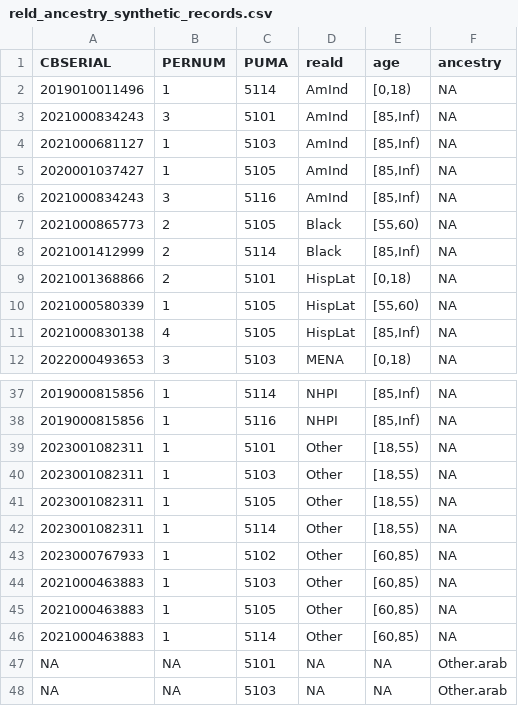
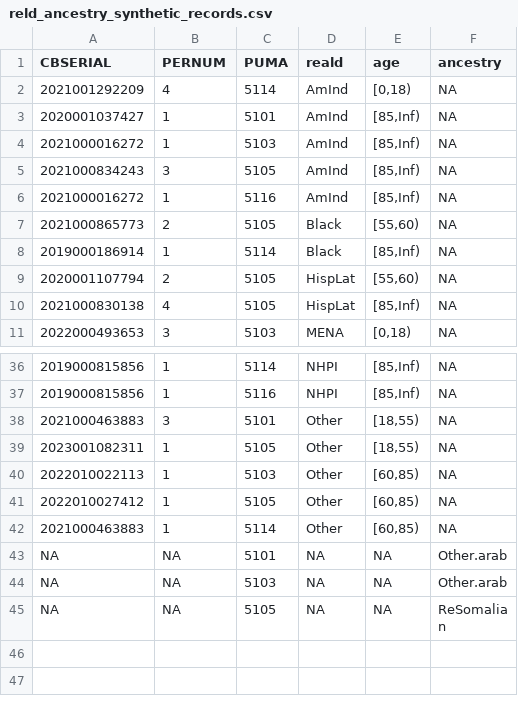
Before and after one commit to swnordstrom/microdata_downscaling, a CSV file: multnomah/02_downscaling/phaseII/reld_ancestry_synthetic_records.csv, drawn as a sheet; only a part is shown, gaps mark what is left out; the shorter side is filled out with more unchanged rows; the diff covers the shown part only.

Commit message:
update the synthetic records (re-run with proper ancestry handling)

```diff
--- a/multnomah/02_downscaling/phaseII/reld_ancestry_synthetic_records.csv
+++ b/multnomah/02_downscaling/phaseII/reld_ancestry_synthetic_records.csv
@@ -1,11 +1,10 @@
 "CBSERIAL","PERNUM","PUMA","reald","age","ancestry"
-2019010011496,1,5114,"AmInd","[0,18)",NA
-2021000834243,3,5101,"AmInd","[85,Inf)",NA
-2021000681127,1,5103,"AmInd","[85,Inf)",NA
-2020001037427,1,5105,"AmInd","[85,Inf)",NA
-2021000834243,3,5116,"AmInd","[85,Inf)",NA
+2021001292209,4,5114,"AmInd","[0,18)",NA
+2020001037427,1,5101,"AmInd","[85,Inf)",NA
+2021000016272,1,5103,"AmInd","[85,Inf)",NA
+2021000834243,3,5105,"AmInd","[85,Inf)",NA
+2021000016272,1,5116,"AmInd","[85,Inf)",NA
 2021000865773,2,5105,"Black","[55,60)",NA
-2021001412999,2,5114,"Black","[85,Inf)",NA
-2021001368866,2,5101,"HispLat","[0,18)",NA
-2021000580339,1,5105,"HispLat","[55,60)",NA
+2019000186914,1,5114,"Black","[85,Inf)",NA
+2020001107794,2,5105,"HispLat","[55,60)",NA
 2021000830138,4,5105,"HispLat","[85,Inf)",NA
@@ -38,9 +37,6 @@
 2019000815856,1,5116,"NHPI","[85,Inf)",NA
-2023001082311,1,5101,"Other","[18,55)",NA
-2023001082311,1,5103,"Other","[18,55)",NA
+2021000463883,3,5101,"Other","[18,55)",NA
 2023001082311,1,5105,"Other","[18,55)",NA
-2023001082311,1,5114,"Other","[18,55)",NA
-2023000767933,1,5102,"Other","[60,85)",NA
-2021000463883,1,5103,"Other","[60,85)",NA
-2021000463883,1,5105,"Other","[60,85)",NA
+2022010022113,1,5103,"Other","[60,85)",NA
+2022010027412,1,5105,"Other","[60,85)",NA
 2021000463883,1,5114,"Other","[60,85)",NA
```
Also changed, not shown: 1 added row, 1 removed row and 18 edited cells elsewhere in this file, 2 other files.
